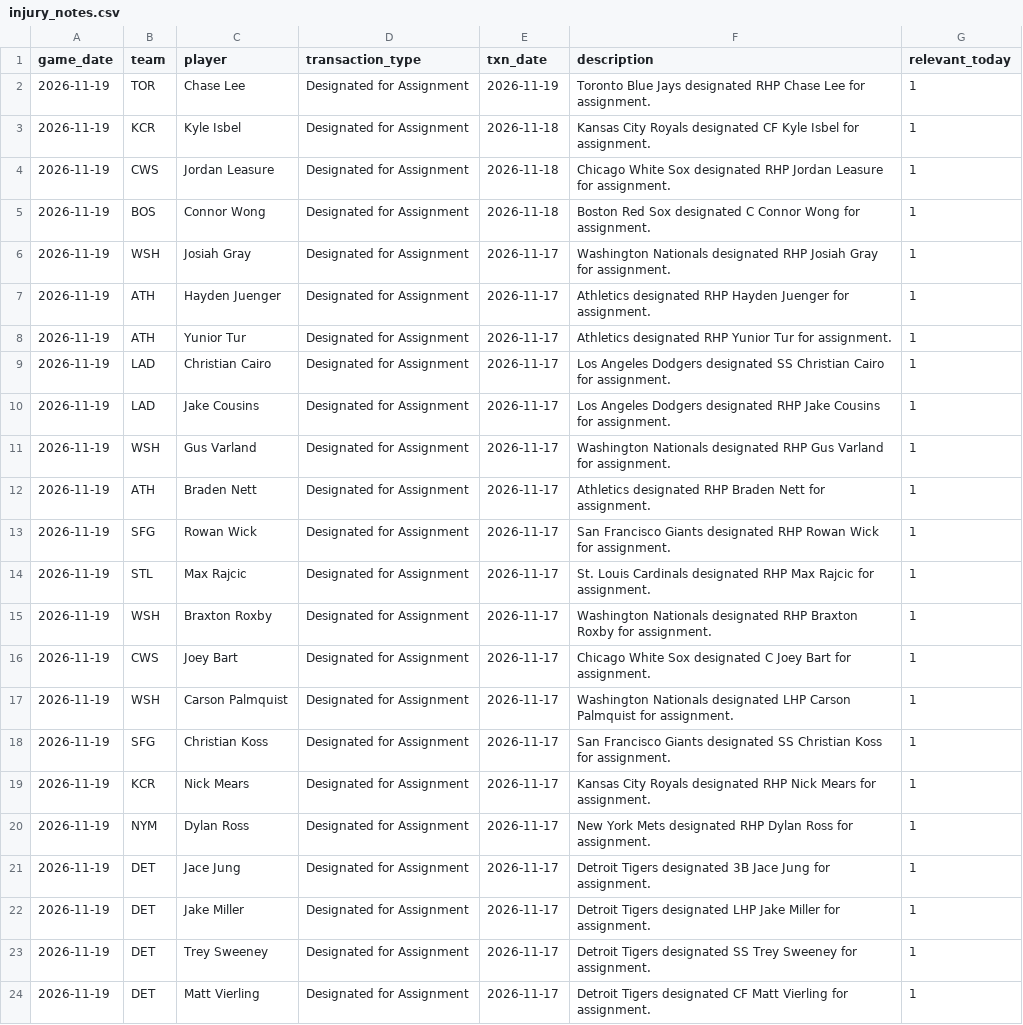
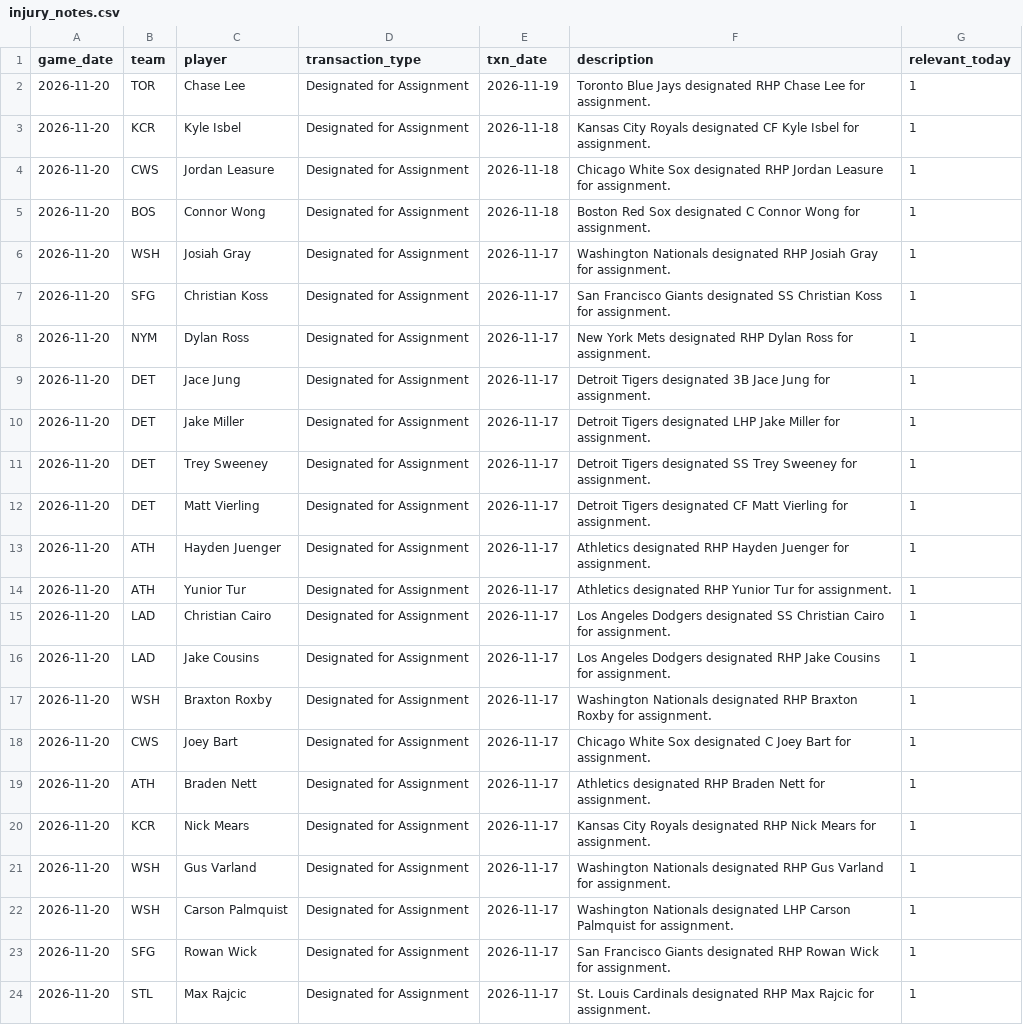
Before and after one commit to johnnydoe314/mlb-data, a CSV file: data/injury_notes.csv, drawn as a sheet; removed rows and columns are numbered as before the commit, all else as after; the diff names each change by its address in the sheet, - before the commit and + after, or states it on an @@ line.

```diff
--- a/data/injury_notes.csv
+++ b/data/injury_notes.csv
-A2:A6 (game_date): 2026-11-19
+A2:A6 (game_date): 2026-11-20
+row 7: 2026-11-20 | SFG | Christian Koss | Designated for Assignment | 2026-11-17 | San Francisco Giants designated SS Christian Koss for assignment. | 1
+row 8: 2026-11-20 | NYM | Dylan Ross | Designated for Assignment | 2026-11-17 | New York Mets designated RHP Dylan Ross for assignment. | 1
+row 9: 2026-11-20 | DET | Jace Jung | Designated for Assignment | 2026-11-17 | Detroit Tigers designated 3B Jace Jung for assignment. | 1
+row 10: 2026-11-20 | DET | Jake Miller | Designated for Assignment | 2026-11-17 | Detroit Tigers designated LHP Jake Miller for assignment. | 1
+row 11: 2026-11-20 | DET | Trey Sweeney | Designated for Assignment | 2026-11-17 | Detroit Tigers designated SS Trey Sweeney for assignment. | 1
+row 12: 2026-11-20 | DET | Matt Vierling | Designated for Assignment | 2026-11-17 | Detroit Tigers designated CF Matt Vierling for assignment. | 1
-A13:A16 (game_date): 2026-11-19
+A13:A16 (game_date): 2026-11-20
-row 11: 2026-11-19 | WSH | Gus Varland | Designated for Assignment | 2026-11-17 | Washington Nationals designated RHP Gus Varland for assignment. | 1
-row 12: 2026-11-19 | ATH | Braden Nett | Designated for Assignment | 2026-11-17 | Athletics designated RHP Braden Nett for assignment. | 1
-row 13: 2026-11-19 | SFG | Rowan Wick | Designated for Assignment | 2026-11-17 | San Francisco Giants designated RHP Rowan Wick for assignment. | 1
-row 14: 2026-11-19 | STL | Max Rajcic | Designated for Assignment | 2026-11-17 | St. Louis Cardinals designated RHP Max Rajcic for assignment. | 1
-A17:A19 (game_date): 2026-11-19
+A17:A19 (game_date): 2026-11-20
-B19 (team): WSH
+B19 (team): ATH
-C19 (player): Carson Palmquist
+C19 (player): Braden Nett
-F19 (description): Washington Nationals designated LHP Carson Palmquist for assignment.
+F19 (description): Athletics designated RHP Braden Nett for assignment.
-row 18: 2026-11-19 | SFG | Christian Koss | Designated for Assignment | 2026-11-17 | San Francisco Giants designated SS Christian Koss for assignment. | 1
-A20:A23 (game_date): 2026-11-19
+A20:A23 (game_date): 2026-11-20
-B21 (team): NYM
+B21 (team): WSH
-C21 (player): Dylan Ross
+C21 (player): Gus Varland
-F21 (description): New York Mets designated RHP Dylan Ross for assignment.
+F21 (description): Washington Nationals designated RHP Gus Varland for assignment.
-B22 (team): DET
+B22 (team): WSH
-C22 (player): Jace Jung
+C22 (player): Carson Palmquist
-F22 (description): Detroit Tigers designated 3B Jace Jung for assignment.
+F22 (description): Washington Nationals designated LHP Carson Palmquist for assignment.
-B23 (team): DET
+B23 (team): SFG
-C23 (player): Jake Miller
+C23 (player): Rowan Wick
-F23 (description): Detroit Tigers designated LHP Jake Miller for assignment.
+F23 (description): San Francisco Giants designated RHP Rowan Wick for assignment.
-row 23: 2026-11-19 | DET | Trey Sweeney | Designated for Assignment | 2026-11-17 | Detroit Tigers designated SS Trey Sweeney for assignment. | 1
-A24 (game_date): 2026-11-19
+A24 (game_date): 2026-11-20
-B24 (team): DET
+B24 (team): STL
-C24 (player): Matt Vierling
+C24 (player): Max Rajcic
-F24 (description): Detroit Tigers designated CF Matt Vierling for assignment.
+F24 (description): St. Louis Cardinals designated RHP Max Rajcic for assignment.
```
Also changed, not shown: data/bullpen.csv, data/stats.csv, 6 other files.
